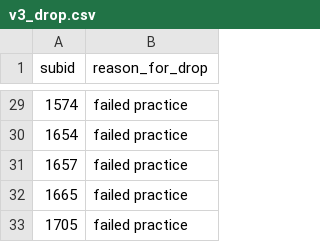
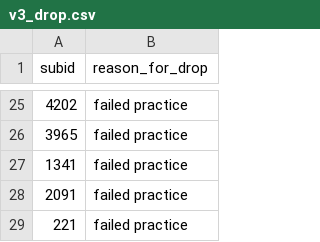
Before and after one commit to olizaw/polcom, a CSV file: 03_analysis/data/processed_data/v3_drop.csv, drawn as a sheet; only a part is shown, gaps mark what is left out; the diff covers the shown part only.

```diff
--- a/03_analysis/data/processed_data/v3_drop.csv
+++ b/03_analysis/data/processed_data/v3_drop.csv
@@ -29,5 +25,5 @@
-1574,"failed practice"
-1654,"failed practice"
-1657,"failed practice"
-1665,"failed practice"
-1705,"failed practice"
+4202,"failed practice"
+3965,"failed practice"
+1341,"failed practice"
+2091,"failed practice"
+221,"failed practice"
```
Also changed, not shown: 4 removed rows and 23 edited cells elsewhere in this file, 03_analysis/data/processed_data/polcon_all_data.csv, 8 other files.
